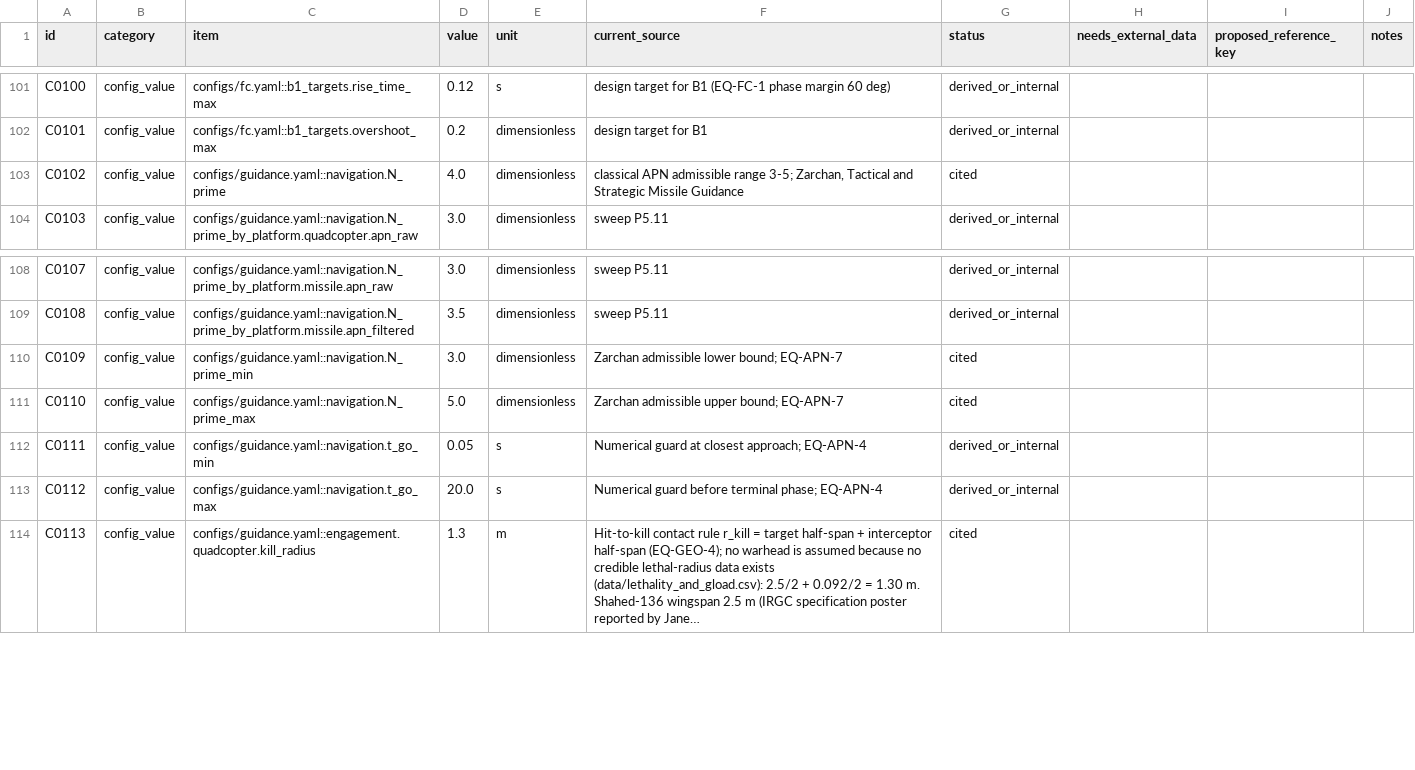
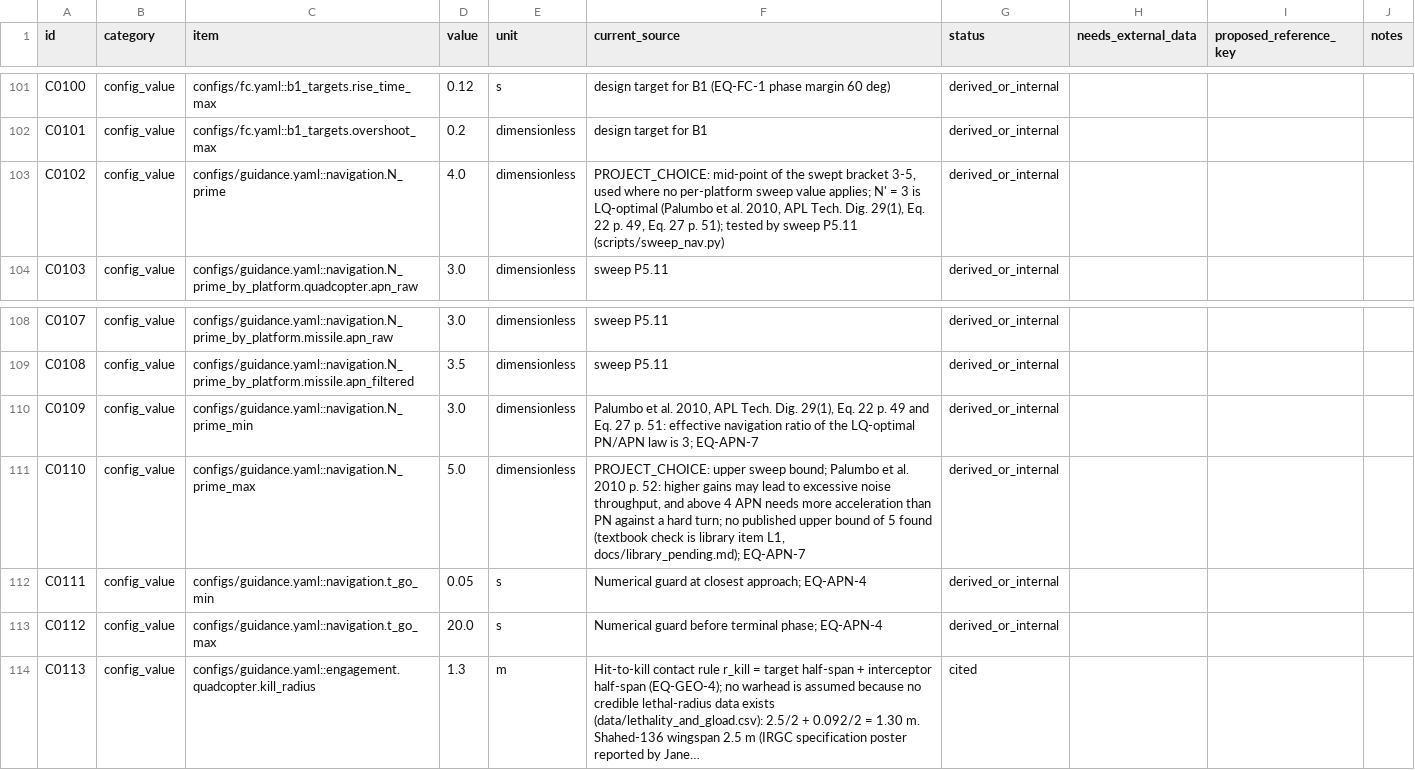
Before and after one commit to siddhmehta5131/interceptor-drone-rl, a CSV file: docs/decision_register.csv, drawn as a sheet; only a part is shown, gaps mark what is left out; long unchanged cells end in ….

```diff
--- a/docs/decision_register.csv
+++ b/docs/decision_register.csv
@@ -102,3 +102,3 @@ C0100,config_value,configs/fc.yaml::b1_targets.rise_time_max,0.12,s,design targe
 C0101,config_value,configs/fc.yaml::b1_targets.overshoot_max,0.2,dimensionless,design target for B1,derived_or_internal,,,
-C0102,config_value,configs/guidance.yaml::navigation.N_prime,4.0,dimensionless,"classical APN admissible range 3-5; Zarchan, Tactical and Strategic Missile Guidance",cited,,,
+C0102,config_value,configs/guidance.yaml::navigation.N_prime,4.0,dimensionless,"PROJECT_CHOICE: mid-point of the swept bracket 3-5, used where no per-platform sweep value applies; N' = 3 is LQ-optimal (Palumbo et al. 2010, APL Tech. Dig. 29(1), Eq. 22 p. 49, Eq. 27 p. 51); tested by sweep P5.11 (scripts/sweep_nav.py)",derived_or_internal,,,
 C0103,config_value,configs/guidance.yaml::navigation.N_prime_by_platform.quadcopter.apn_raw,3.0,dimensionless,sweep P5.11,derived_or_internal,,,
@@ -109,4 +109,4 @@ C0107,config_value,configs/guidance.yaml::navigation.N_prime_by_platform.missile
 C0108,config_value,configs/guidance.yaml::navigation.N_prime_by_platform.missile.apn_filtered,3.5,dimensionless,sweep P5.11,derived_or_internal,,,
-C0109,config_value,configs/guidance.yaml::navigation.N_prime_min,3.0,dimensionless,Zarchan admissible lower bound; EQ-APN-7,cited,,,
-C0110,config_value,configs/guidance.yaml::navigation.N_prime_max,5.0,dimensionless,Zarchan admissible upper bound; EQ-APN-7,cited,,,
+C0109,config_value,configs/guidance.yaml::navigation.N_prime_min,3.0,dimensionless,"Palumbo et al. 2010, APL Tech. Dig. 29(1), Eq. 22 p. 49 and Eq. 27 p. 51: effective navigation ratio of the LQ-optimal PN/APN law is 3; EQ-APN-7",derived_or_internal,,,
+C0110,config_value,configs/guidance.yaml::navigation.N_prime_max,5.0,dimensionless,"PROJECT_CHOICE: upper sweep bound; Palumbo et al. 2010 p. 52: higher gains may lead to excessive noise throughput, and above 4 APN needs more acceleration than PN against a hard turn; no published upper bound of 5 found (textbook check is library item L1, docs/library_pending.md); EQ-APN-7",derived_or_internal,,,
 C0111,config_value,configs/guidance.yaml::navigation.t_go_min,0.05,s,Numerical guard at closest approach; EQ-APN-4,derived_or_internal,,,
```
Also changed, not shown: 7 other files.
